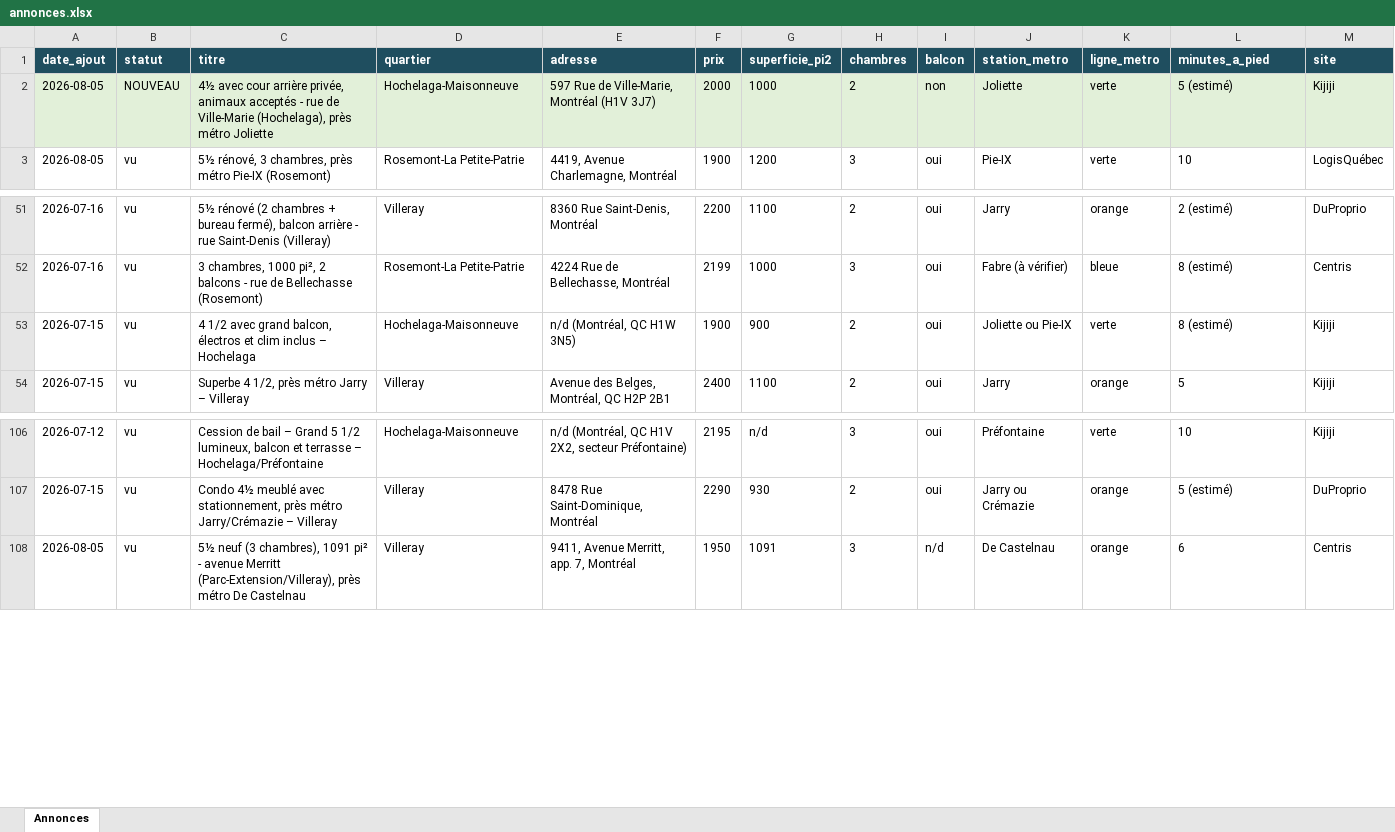
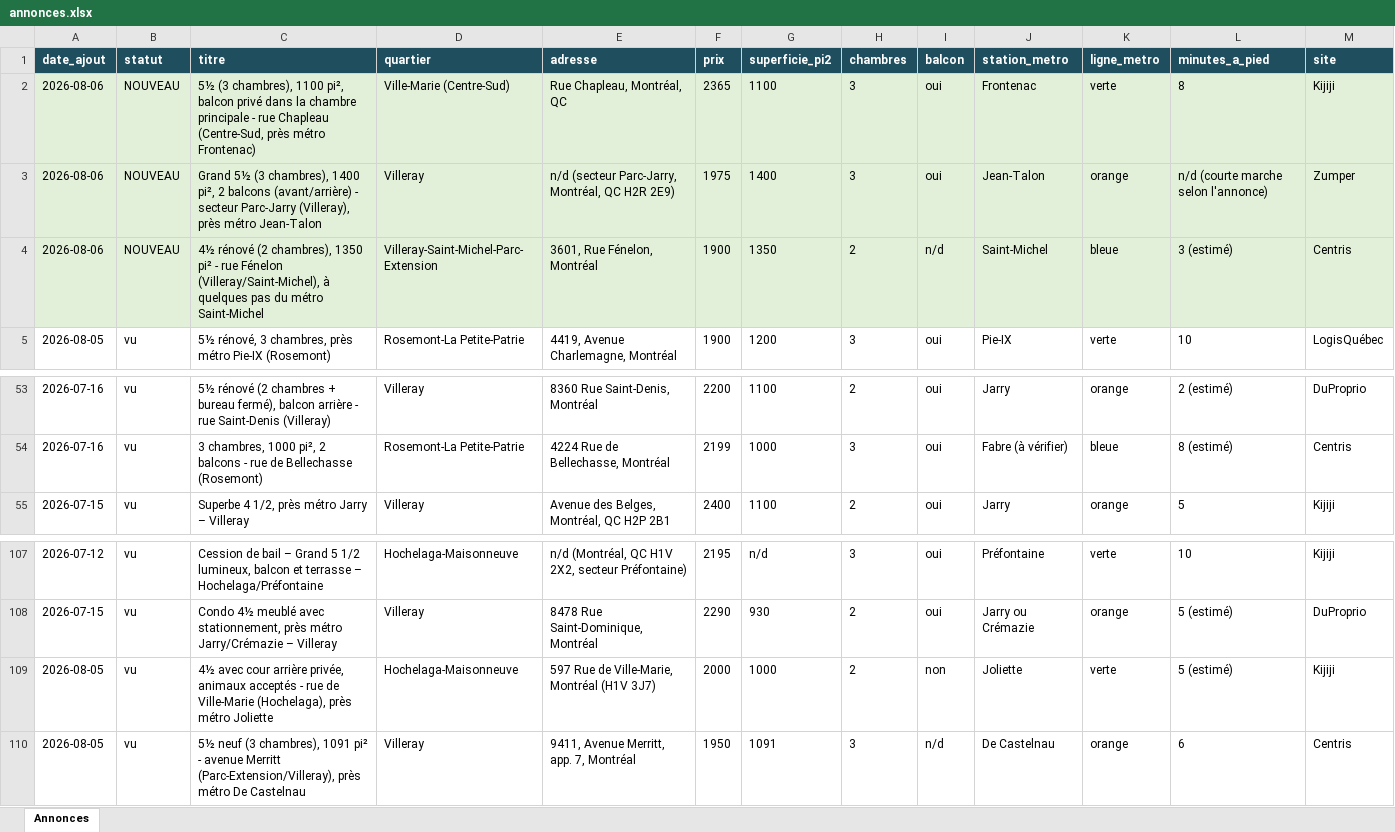
Before and after one commit to fclmnt/home-search, an Excel workbook: annonces.xlsx, sheet Annonces, drawn as a sheet; only a part is shown, gaps mark what is left out; values as stored, in another font and other column widths than the file's, no borders; removed rows and columns are numbered as before the commit, all else as after; rows hold the shown columns only; the diff names each change by its address in the sheet, - before the commit and + after, or states it on an @@ line.

Commit message:
Mise à jour des annonces — 2026-08-06 08:12

```diff
--- a/annonces.xlsx (sheet Annonces)
+++ b/annonces.xlsx (sheet Annonces)
-row 2: 2026-08-05 | NOUVEAU | 4½ avec cour arrière privée, animaux acceptés - rue de Ville-Marie (Hochelaga), près métro Joliette | Hochelaga-Maisonneuve | 597 Rue de Ville-Marie, Montréal (H1V 3J7) | 2000 | 1000 | 2 | non | Joliette | verte | 5 (estimé) | Kijiji
+row 2: 2026-08-06 | NOUVEAU | 5½ (3 chambres), 1100 pi², balcon privé dans la chambre principale - rue Chapleau (Centre-Sud, près métro Frontenac) | Ville-Marie (Centre-Sud) | Rue Chapleau, Montréal, QC | 2365 | 1100 | 3 | oui | Frontenac | verte | 8 | Kijiji
+row 3: 2026-08-06 | NOUVEAU | Grand 5½ (3 chambres), 1400 pi², 2 balcons (avant/arrière) - secteur Parc-Jarry (Villeray), près métro Jean-Talon | Villeray | n/d (secteur Parc-Jarry, Montréal, QC H2R 2E9) | 1975 | 1400 | 3 | oui | Jean-Talon | orange | n/d (courte marche selon l'annonce) | Zumper
+row 4: 2026-08-06 | NOUVEAU | 4½ rénové (2 chambres), 1350 pi² - rue Fénelon (Villeray/Saint-Michel), à quelques pas du métro Saint-Michel | Villeray-Saint-Michel-Parc-Extension | 3601, Rue Fénelon, Montréal | 1900 | 1350 | 2 | n/d | Saint-Michel | bleue | 3 (estimé) | Centris
-row 53: 2026-07-15 | vu | 4 1/2 avec grand balcon, électros et clim inclus – Hochelaga | Hochelaga-Maisonneuve | n/d (Montréal, QC H1W 3N5) | 1900 | 900 | 2 | oui | Joliette ou Pie-IX | verte | 8 (estimé) | Kijiji
+row 109: 2026-08-05 | vu | 4½ avec cour arrière privée, animaux acceptés - rue de Ville-Marie (Hochelaga), près métro Joliette | Hochelaga-Maisonneuve | 597 Rue de Ville-Marie, Montréal (H1V 3J7) | 2000 | 1000 | 2 | non | Joliette | verte | 5 (estimé) | Kijiji
```
Also changed, not shown: 6 other files.
